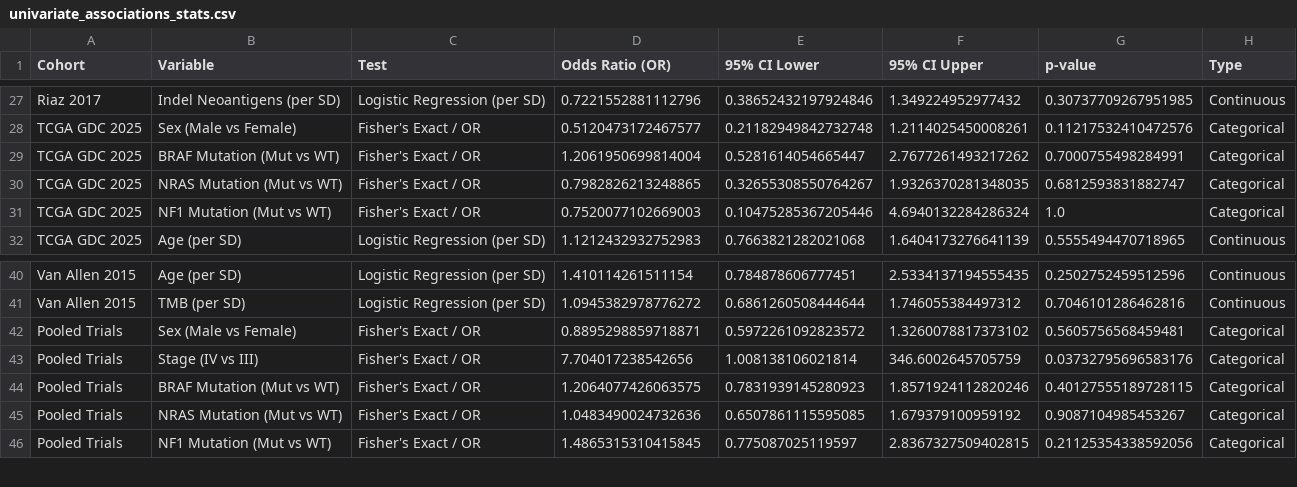
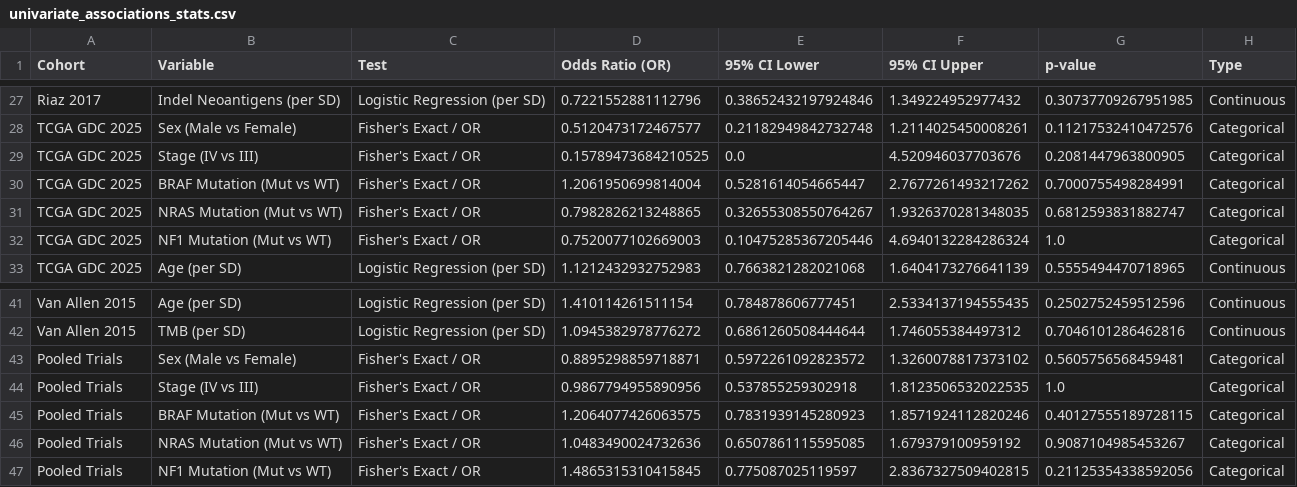
Before and after one commit to gillespieza/melanoma-assignment-3, a CSV file: q1-response-predictor/plots/clinical/univariate_associations_stats.csv, drawn as a sheet; only a part is shown, gaps mark what is left out.

Commit message:
fix(clinical): resolve PATH_STAGE and TUMOR_STAGE in run_univariate_associations.py
- Expand stage column detection in _normalise_cohort_df to map PATH_STAGE (TCGA GDC)
  and TUMOR_STAGE (Van Allen) to CLINICAL_STAGE for Stage IV vs III odds ratio testing
- Regenerated forest plot and stats table with TCGA GDC 2025 Stage IV vs III included

```diff
--- a/q1-response-predictor/plots/clinical/univariate_associations_stats.csv
+++ b/q1-response-predictor/plots/clinical/univariate_associations_stats.csv
@@ -28,2 +28,3 @@ Riaz 2017,Indel Neoantigens (per SD),Logistic Regression (per SD),0.722155288111
 TCGA GDC 2025,Sex (Male vs Female),Fisher's Exact / OR,0.5120473172467577,0.21182949842732748,1.2114025450008261,0.11217532410472576,Categorical
+TCGA GDC 2025,Stage (IV vs III),Fisher's Exact / OR,0.15789473684210525,0.0,4.520946037703676,0.2081447963800905,Categorical
 TCGA GDC 2025,BRAF Mutation (Mut vs WT),Fisher's Exact / OR,1.2061950699814004,0.5281614054665447,2.7677261493217262,0.7000755498284991,Categorical
@@ -42,3 +43,3 @@ Van Allen 2015,TMB (per SD),Logistic Regression (per SD),1.0945382978776272,0.68
 Pooled Trials,Sex (Male vs Female),Fisher's Exact / OR,0.8895298859718871,0.5972261092823572,1.3260078817373102,0.5605756568459481,Categorical
-Pooled Trials,Stage (IV vs III),Fisher's Exact / OR,7.704017238542656,1.008138106021814,346.6002645705759,0.03732795696583176,Categorical
+Pooled Trials,Stage (IV vs III),Fisher's Exact / OR,0.9867794955890956,0.537855259302918,1.8123506532022535,1.0,Categorical
 Pooled Trials,BRAF Mutation (Mut vs WT),Fisher's Exact / OR,1.2064077426063575,0.7831939145280923,1.8571924112820246,0.40127555189728115,Categorical
```
Also changed, not shown: 2 other files.
